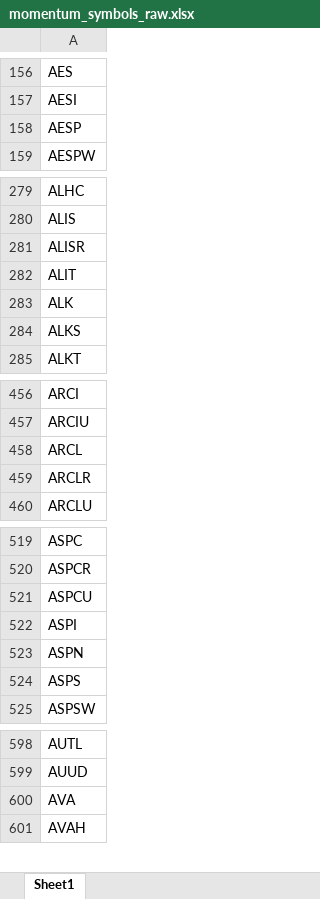
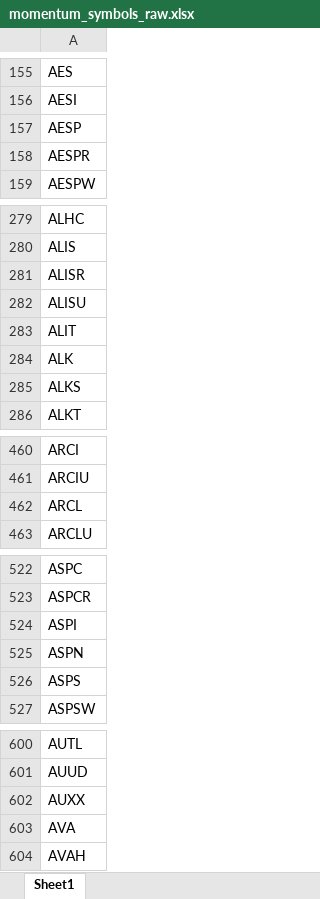
Before and after one commit to Kira11-ja/macd-scanner, an Excel workbook: results/momentum_symbols_raw.xlsx, sheet Sheet1, drawn as a sheet; only a part is shown, gaps mark what is left out; values as stored, in another font and other column widths than the file's, no borders; removed rows and columns are numbered as before the commit, all else as after; the diff covers the shown part only; the diff names each change by its address in the sheet, - before the commit and + after, or states it on an @@ line.

```diff
--- a/results/momentum_symbols_raw.xlsx (sheet Sheet1)
+++ b/results/momentum_symbols_raw.xlsx (sheet Sheet1)
+row 158: AESPR
+row 282: ALISU
-row 459: ARCLR
-row 521: ASPCU
+row 602: AUXX
```
Also changed, not shown: 49 added rows, 54 removed rows and 4 edited cells elsewhere in this sheet, results/momentum_symbols_filtered.xlsx, 5 other files.
